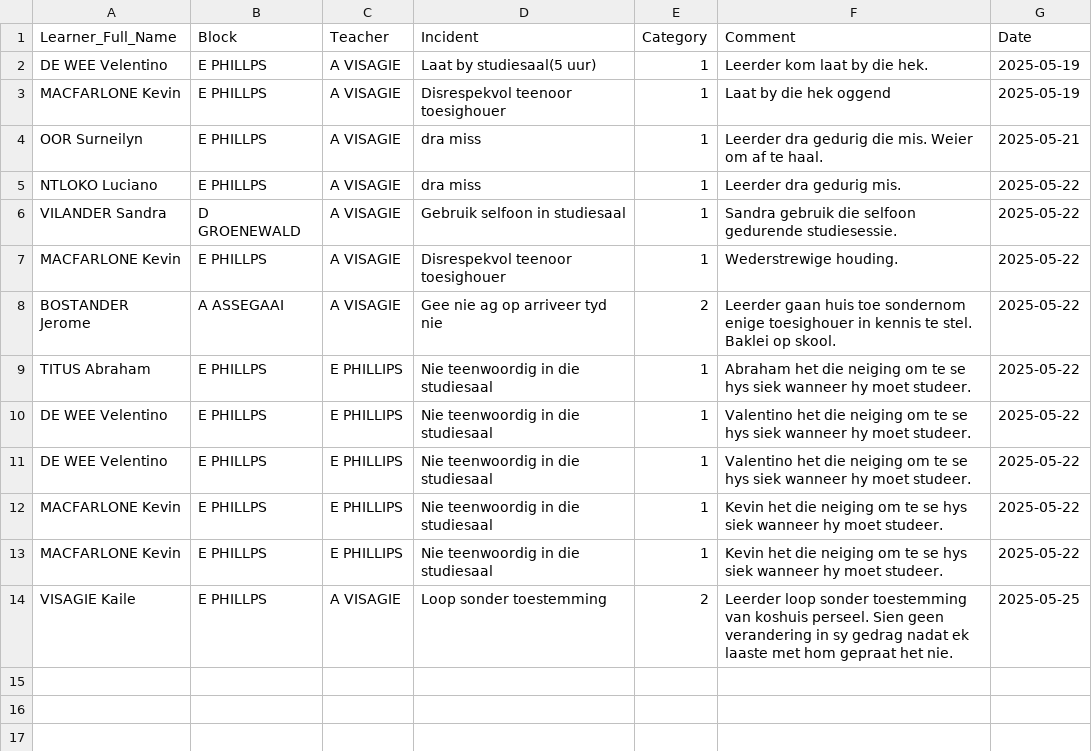
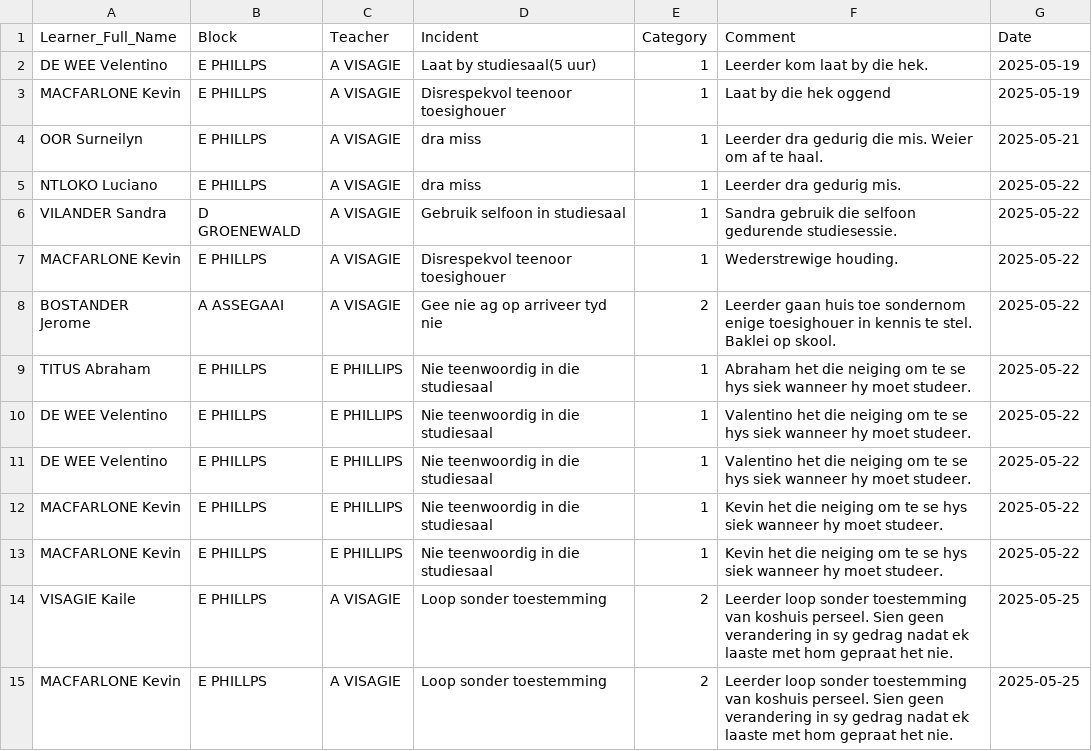
Before and after one commit to arnoldtRealph/hostel, a CSV file: incident_log.csv, drawn as a sheet.

Commit message:
Updated incident_log.csv with new incident

```diff
--- a/incident_log.csv
+++ b/incident_log.csv
@@ -14 +14,2 @@ MACFARLONE Kevin,E PHILLPS,E PHILLIPS,Nie teenwoordig in die studiesaal,1,Kevin
 VISAGIE Kaile,E PHILLPS,A VISAGIE,Loop sonder toestemming,2,Leerder loop sonder toestemming van koshuis perseel. Sien geen verandering in sy gedrag nadat ek laaste met hom gepraat het nie.,2025-05-25
+MACFARLONE Kevin,E PHILLPS,A VISAGIE,Loop sonder toestemming,2,Leerder loop sonder toestemming van koshuis perseel. Sien geen verandering in sy gedrag nadat ek laaste met hom gepraat het nie.,2025-05-25
```
